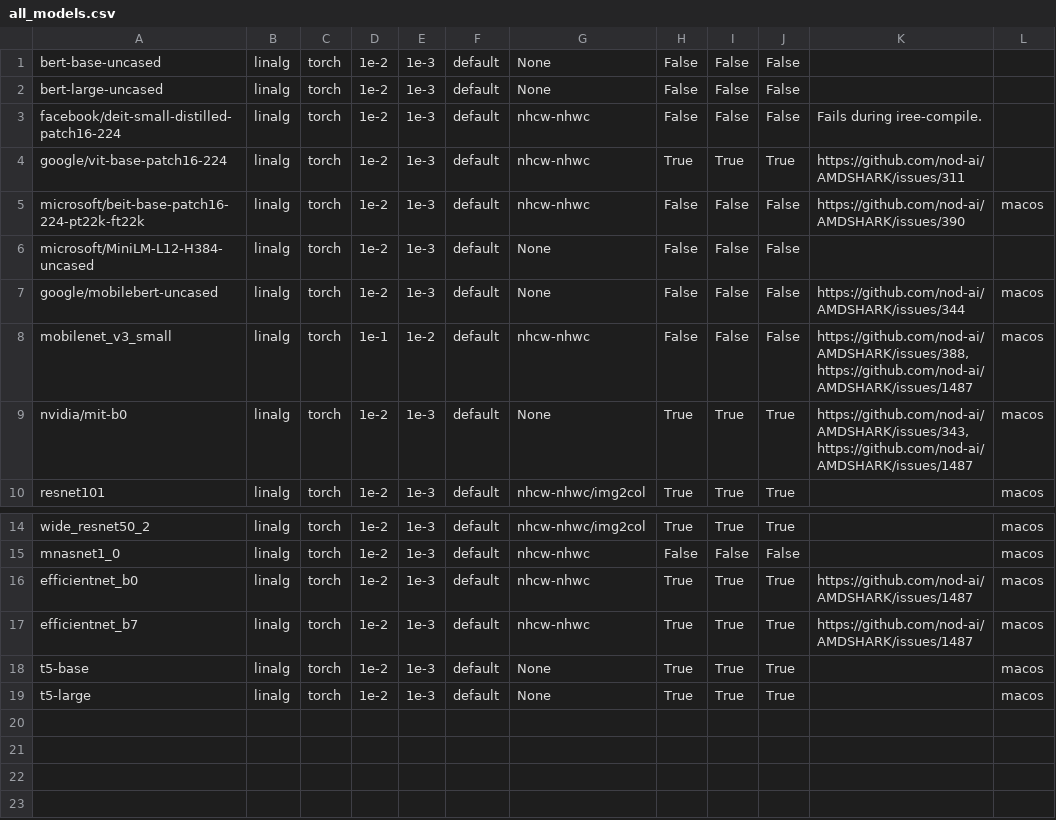
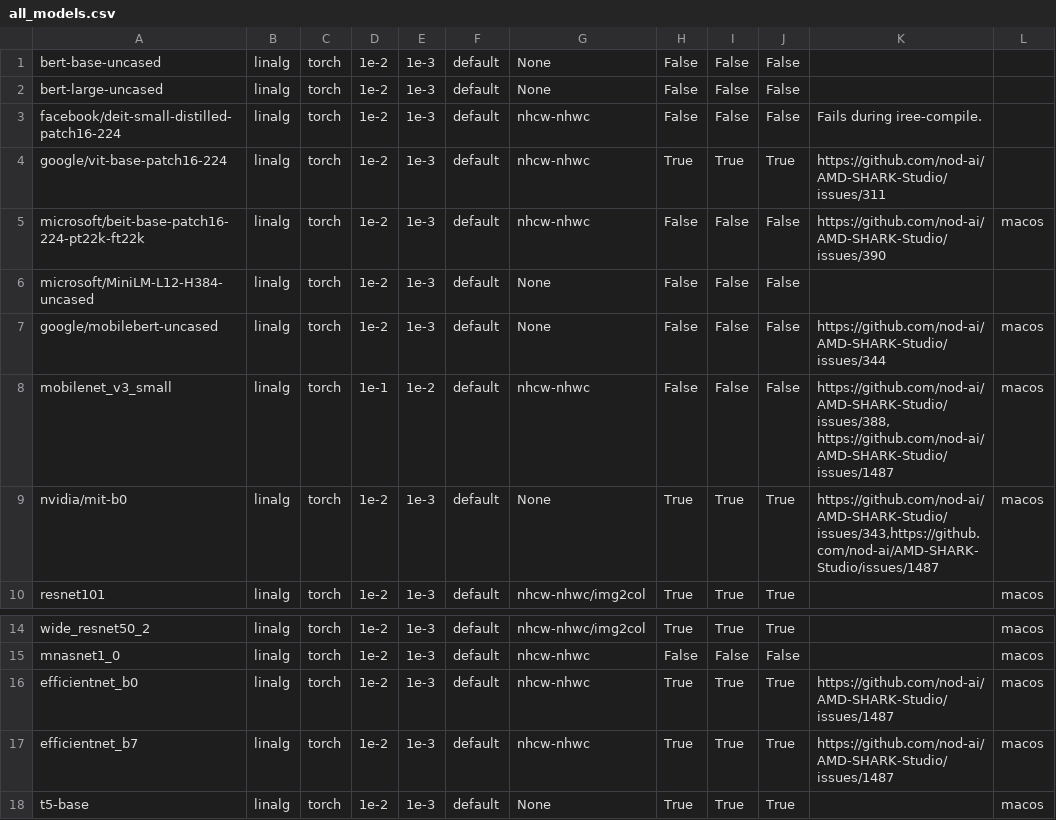
Before and after one commit to mexicanamerican/SHARK, a CSV file: tank/all_models.csv, drawn as a sheet; only a part is shown, gaps mark what is left out; the shorter side is filled out with more unchanged rows.

```diff
--- a/tank/all_models.csv
+++ b/tank/all_models.csv
@@ -3,8 +3,8 @@ bert-large-uncased,linalg,torch,1e-2,1e-3,default,None,False,False,False,"",""
 facebook/deit-small-distilled-patch16-224,linalg,torch,1e-2,1e-3,default,nhcw-nhwc,False,False,False,"Fails during iree-compile.",""
-google/vit-base-patch16-224,linalg,torch,1e-2,1e-3,default,nhcw-nhwc,True,True,True,"https://github.com/nod-ai/AMDSHARK/issues/311",""
-microsoft/beit-base-patch16-224-pt22k-ft22k,linalg,torch,1e-2,1e-3,default,nhcw-nhwc,False,False,False,"https://github.com/nod-ai/AMDSHARK/issues/390","macos"
+google/vit-base-patch16-224,linalg,torch,1e-2,1e-3,default,nhcw-nhwc,True,True,True,"https://github.com/nod-ai/AMD-SHARK-Studio/issues/311",""
+microsoft/beit-base-patch16-224-pt22k-ft22k,linalg,torch,1e-2,1e-3,default,nhcw-nhwc,False,False,False,"https://github.com/nod-ai/AMD-SHARK-Studio/issues/390","macos"
 microsoft/MiniLM-L12-H384-uncased,linalg,torch,1e-2,1e-3,default,None,False,False,False,"",""
-google/mobilebert-uncased,linalg,torch,1e-2,1e-3,default,None,False,False,False,"https://github.com/nod-ai/AMDSHARK/issues/344","macos"
-mobilenet_v3_small,linalg,torch,1e-1,1e-2,default,nhcw-nhwc,False,False,False,"https://github.com/nod-ai/AMDSHARK/issues/388, https://github.com/nod-ai/AMDSHARK/issues/1487","macos"
-nvidia/mit-b0,linalg,torch,1e-2,1e-3,default,None,True,True,True,"https://github.com/nod-ai/AMDSHARK/issues/343,https://github.com/nod-ai/AMDSHARK/issues/1487","macos"
+google/mobilebert-uncased,linalg,torch,1e-2,1e-3,default,None,False,False,False,"https://github.com/nod-ai/AMD-SHARK-Studio/issues/344","macos"
+mobilenet_v3_small,linalg,torch,1e-1,1e-2,default,nhcw-nhwc,False,False,False,"https://github.com/nod-ai/AMD-SHARK-Studio/issues/388, https://github.com/nod-ai/AMD-SHARK-Studio/issues/1487","macos"
+nvidia/mit-b0,linalg,torch,1e-2,1e-3,default,None,True,True,True,"https://github.com/nod-ai/AMD-SHARK-Studio/issues/343,https://github.com/nod-ai/AMD-SHARK-Studio/issues/1487","macos"
 resnet101,linalg,torch,1e-2,1e-3,default,nhcw-nhwc/img2col,True,True,True,"","macos"
@@ -15,4 +15,4 @@ wide_resnet50_2,linalg,torch,1e-2,1e-3,default,nhcw-nhwc/img2col,True,True,True,
 mnasnet1_0,linalg,torch,1e-2,1e-3,default,nhcw-nhwc,False,False,False,"","macos"
-efficientnet_b0,linalg,torch,1e-2,1e-3,default,nhcw-nhwc,True,True,True,"https://github.com/nod-ai/AMDSHARK/issues/1487","macos"
-efficientnet_b7,linalg,torch,1e-2,1e-3,default,nhcw-nhwc,True,True,True,"https://github.com/nod-ai/AMDSHARK/issues/1487","macos"
+efficientnet_b0,linalg,torch,1e-2,1e-3,default,nhcw-nhwc,True,True,True,"https://github.com/nod-ai/AMD-SHARK-Studio/issues/1487","macos"
+efficientnet_b7,linalg,torch,1e-2,1e-3,default,nhcw-nhwc,True,True,True,"https://github.com/nod-ai/AMD-SHARK-Studio/issues/1487","macos"
 t5-base,linalg,torch,1e-2,1e-3,default,None,True,True,True,"","macos"
```
Also changed, not shown: 15 other files.
